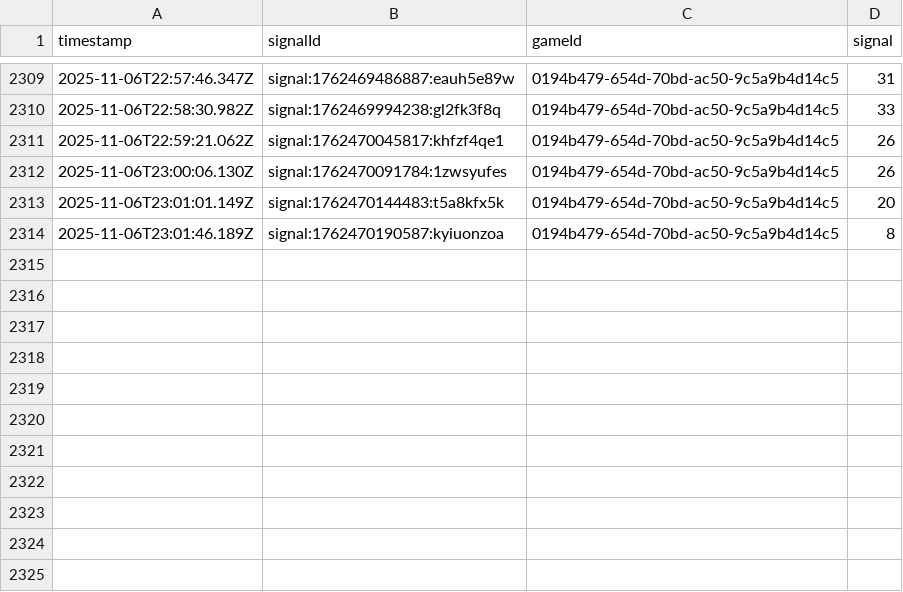
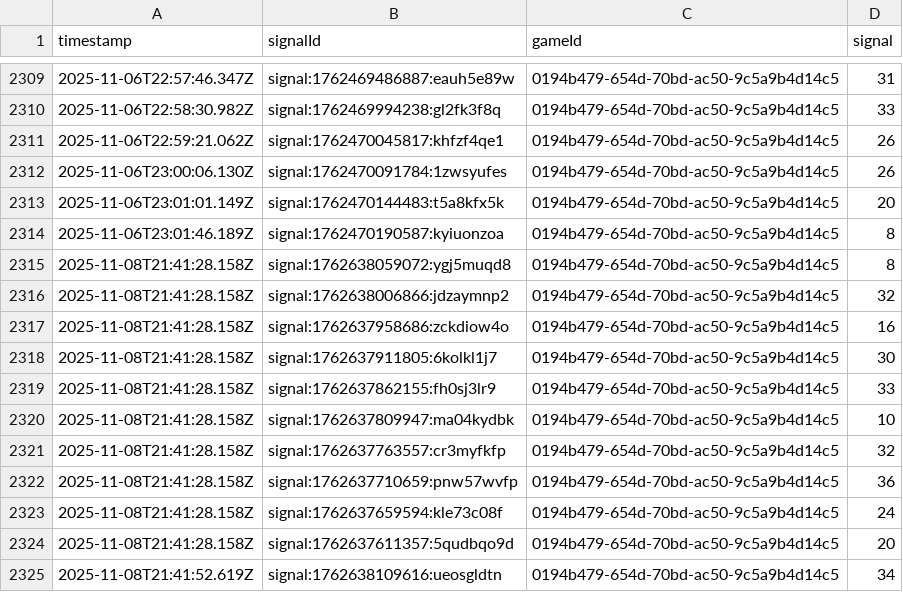
Before and after one commit to programadorFB/roleta3, a CSV file: api_data_immersive.csv, drawn as a sheet; only a part is shown, gaps mark what is left out; the diff names each change by its address in the sheet, - before the commit and + after, or states it on an @@ line.

```diff
--- a/api_data_immersive.csv
+++ b/api_data_immersive.csv
+row 2315: 2025-11-08T21:41:28.158Z | signal:1762638059072:ygj5muqd8 | 0194b479-654d-70bd-ac50-9c5a9b4d14c5 | 8
+row 2316: 2025-11-08T21:41:28.158Z | signal:1762638006866:jdzaymnp2 | 0194b479-654d-70bd-ac50-9c5a9b4d14c5 | 32
+row 2317: 2025-11-08T21:41:28.158Z | signal:1762637958686:zckdiow4o | 0194b479-654d-70bd-ac50-9c5a9b4d14c5 | 16
+row 2318: 2025-11-08T21:41:28.158Z | signal:1762637911805:6kolkl1j7 | 0194b479-654d-70bd-ac50-9c5a9b4d14c5 | 30
+row 2319: 2025-11-08T21:41:28.158Z | signal:1762637862155:fh0sj3lr9 | 0194b479-654d-70bd-ac50-9c5a9b4d14c5 | 33
+row 2320: 2025-11-08T21:41:28.158Z | signal:1762637809947:ma04kydbk | 0194b479-654d-70bd-ac50-9c5a9b4d14c5 | 10
+row 2321: 2025-11-08T21:41:28.158Z | signal:1762637763557:cr3myfkfp | 0194b479-654d-70bd-ac50-9c5a9b4d14c5 | 32
+row 2322: 2025-11-08T21:41:28.158Z | signal:1762637710659:pnw57wvfp | 0194b479-654d-70bd-ac50-9c5a9b4d14c5 | 36
+row 2323: 2025-11-08T21:41:28.158Z | signal:1762637659594:kle73c08f | 0194b479-654d-70bd-ac50-9c5a9b4d14c5 | 24
+row 2324: 2025-11-08T21:41:28.158Z | signal:1762637611357:5qudbqo9d | 0194b479-654d-70bd-ac50-9c5a9b4d14c5 | 20
+row 2325: 2025-11-08T21:41:52.619Z | signal:1762638109616:ueosgldtn | 0194b479-654d-70bd-ac50-9c5a9b4d14c5 | 34
```
Also changed, not shown: api_data_brasileira.csv, api_data_speed.csv, 4 other files.
